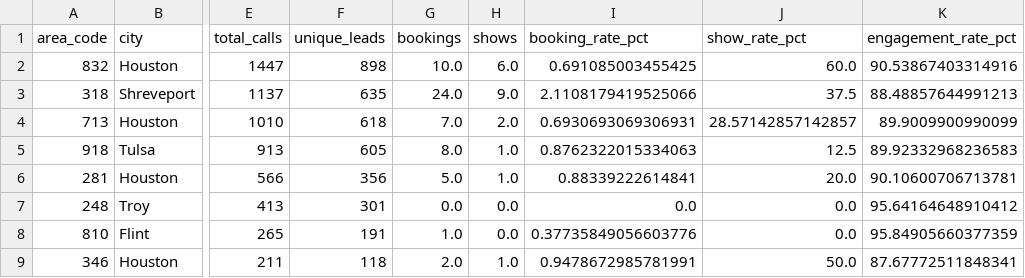
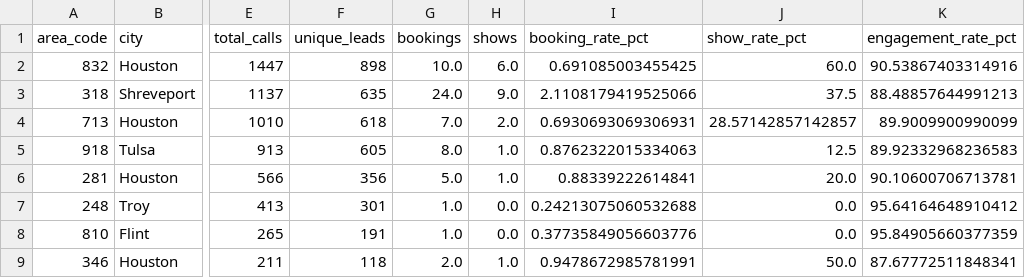
Before and after one commit to thamsanqakekana-tech/stretchlab-dashboard, a CSV file: dashboard/public/data/phiwe_by_area_code.csv, drawn as a sheet; only a part is shown, gaps mark what is left out; the diff names each change by its address in the sheet, - before the commit and + after, or states it on an @@ line.

```diff
--- a/dashboard/public/data/phiwe_by_area_code.csv
+++ b/dashboard/public/data/phiwe_by_area_code.csv
-G7 (bookings): 0.0
+G7 (bookings): 1.0
-I7 (booking_rate_pct): 0.0
+I7 (booking_rate_pct): 0.24213075060532688
```
Also changed, not shown: dashboard/public/data/phiwe_daily_performance.csv, dashboard/public/data/phiwe_flexologist_performance.csv, 12 other files.
